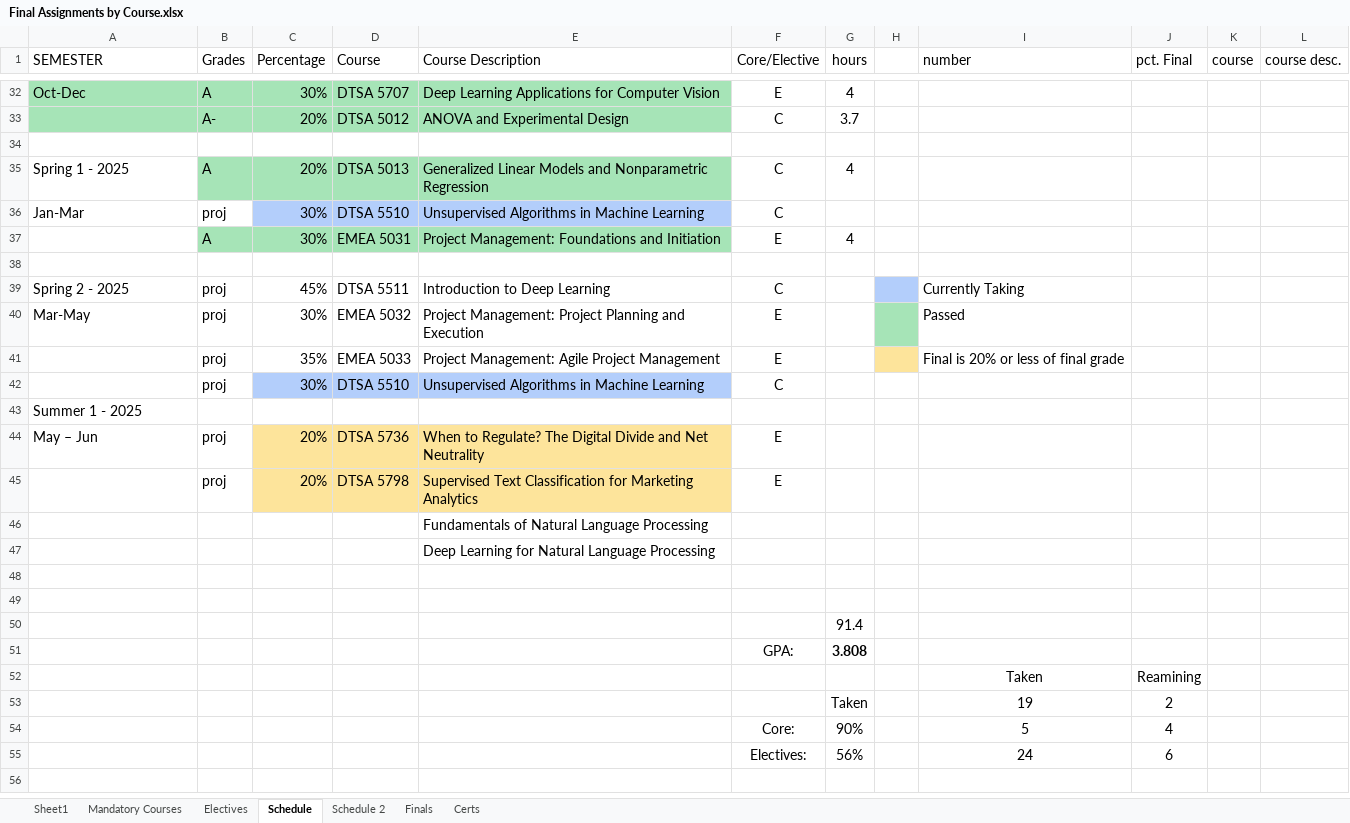
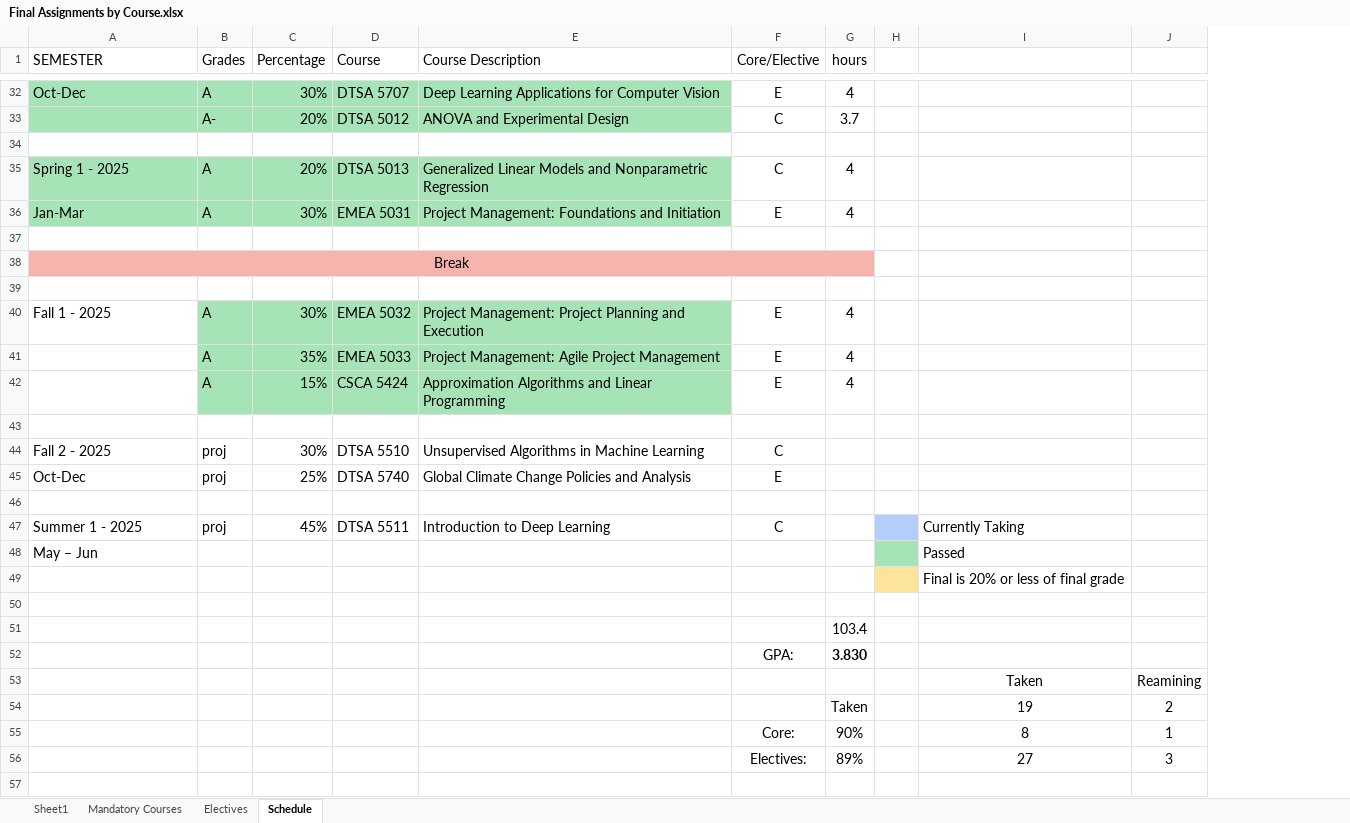
Before and after one commit to RyanJTalbot/MSDS, an Excel workbook: Resources/University of Colorado Boulder/Final Assignments by Course.xlsx, sheet Schedule, drawn as a sheet; only a part is shown, gaps mark what is left out; values as stored, in another font and other column widths than the file's, no borders; conditional formats not drawn; removed rows and columns are numbered as before the commit, all else as after; the diff covers the shown part only; the diff names each change by its address in the sheet, - before the commit and + after, or states it on an @@ line.

Commit message:
Update machine learning and resources

```diff
--- a/Resources/University of Colorado Boulder/Final Assignments by Course.xlsx (sheet Schedule)
+++ b/Resources/University of Colorado Boulder/Final Assignments by Course.xlsx (sheet Schedule)
-sheet tab: Schedule 2
-sheet tab: Finals
-sheet tab: Certs
-column K (course), empty
-column L (course desc.), empty
-I1: number
+I1: (empty)
-J1: pct. Final
+J1: (empty)
-A35 fill: none
+A35 fill: #A6E4B7
-row 36: Jan-Mar | proj | 30% | DTSA 5510 | Unsupervised Algorithms in Machine Learning | C
-A36 (SEMESTER): (empty)
+A36 (SEMESTER): Jan-Mar
-A36 fill: none
+A36 fill: #A6E4B7
-row 39: Spring 2 - 2025 | proj | 45% | DTSA 5511 | Introduction to Deep Learning | C |  |  | Currently Taking
-row 40: Mar-May | proj | 30% | EMEA 5032 | Project Management: Project Planning and Execution | E |  |  | Passed
-row 41:  | proj | 35% | EMEA 5033 | Project Management: Agile Project Management | E |  |  | Final is 20% or less of final grade
-row 42:  | proj | 30% | DTSA 5510 | Unsupervised Algorithms in Machine Learning | C
-A38 (SEMESTER): Summer 1 - 2025
+A38 (SEMESTER): Break
-A38:G38 fill: none
+A38:G38 fill: #F7B4AE
-A38 alignment: left
+A38 alignment: center
+A38:G38 merged
-row 44: May – Jun | proj | 20% | DTSA 5736 | When to Regulate? The Digital Divide and Net Neutrality | E
-row 45:  | proj | 20% | DTSA 5798 | Supervised Text Classification for Marketing Analytics | E
-row 46:  |  |  |  | Fundamentals of Natural Language Processing
-row 47:  |  |  |  | Deep Learning for Natural Language Processing
+row 40: Fall 1 - 2025 | A | 30% | EMEA 5032 | Project Management: Project Planning and Execution | E | 4
+row 41:  | A | 35% | EMEA 5033 | Project Management: Agile Project Management | E | 4
+row 42:  | A | 15% | CSCA 5424 | Approximation Algorithms and Linear Programming | E | 4
+row 44: Fall 2 - 2025 | proj | 30% | DTSA 5510 | Unsupervised Algorithms in Machine Learning | C
+row 45: Oct-Dec | proj | 25% | DTSA 5740 | Global Climate Change Policies and Analysis | E
+row 46: (empty)
+row 47: Summer 1 - 2025 | proj | 45% | DTSA 5511 | Introduction to Deep Learning | C |  |  | Currently Taking
+row 48: May – Jun |  |  |  |  |  |  |  | Passed
+row 49:  |  |  |  |  |  |  |  | Final is 20% or less of final grade
+row 50: (empty)
-G51 (hours): 91.4
+G51 (hours): 103.4
-G52 (hours): 3.808
+G52 (hours): 3.830
-I55: 5
+I55: 8
-J55: 4
+J55: 1
-row 55:  |  |  |  |  | Electives: | 56% |  | 24 | 6
+row 56:  |  |  |  |  | Electives: | 89% |  | 27 | 3
```
Also changed, not shown: 5 removed rows, 19 edited cells, cell formats and merged cells elsewhere in this sheet, 9 other files.
